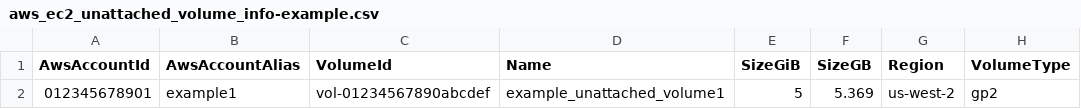
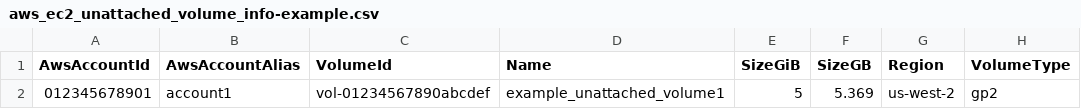
Before and after one commit to rubrikinc/rubrik-sizing-scripts, a CSV file: CLOUD/EXAMPLES/aws_ec2_unattached_volume_info-example.csv, drawn as a sheet.

```diff
--- a/CLOUD/EXAMPLES/aws_ec2_unattached_volume_info-example.csv
+++ b/CLOUD/EXAMPLES/aws_ec2_unattached_volume_info-example.csv
@@ -1,2 +1,2 @@
 "AwsAccountId","AwsAccountAlias","VolumeId","Name","SizeGiB","SizeGB","Region","VolumeType"
-"012345678901","example1","vol-01234567890abcdef","example_unattached_volume1","5","5.369","us-west-2","gp2"
+"012345678901","account1","vol-01234567890abcdef","example_unattached_volume1","5","5.369","us-west-2","gp2"
```
Also changed, not shown: CLOUD/EXAMPLES/aws_ec2_instance_info-example.csv, CLOUD/EXAMPLES/aws_rds_info-example.csv.
